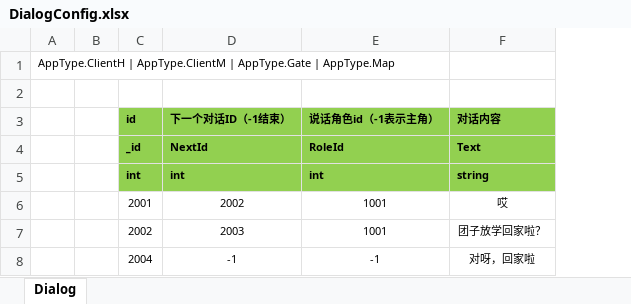
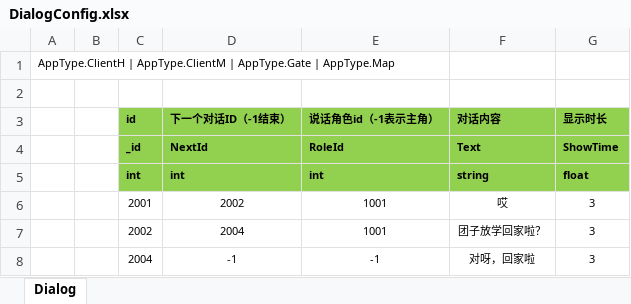
Before and after one commit to naivetang/SummeryFun-TencentMinigame, an Excel workbook: Excel/DialogConfig.xlsx, sheet Dialog, drawn as a sheet; values as stored, in another font and other column widths than the file's, no borders; the diff names each change by its address in the sheet, - before the commit and + after, or states it on an @@ line.

```diff
--- a/Excel/DialogConfig.xlsx (sheet Dialog)
+++ b/Excel/DialogConfig.xlsx (sheet Dialog)
+column G (显示时长), rows 4-8: ShowTime | float | 3 | 3 | 3
-D7 (下一个对话ID（-1结束）): 2003
+D7 (下一个对话ID（-1结束）): 2004
```
Also changed, not shown: Excel/RoleConfig.xlsx, Excel/TriggerAreaConfig.xlsx, 20 other files.
